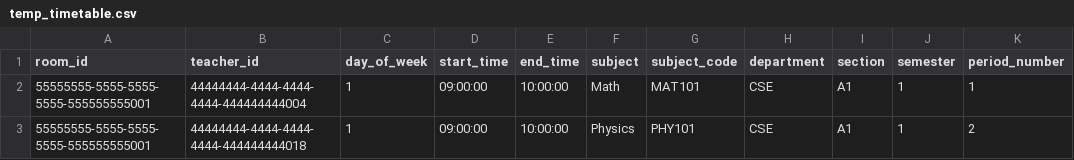
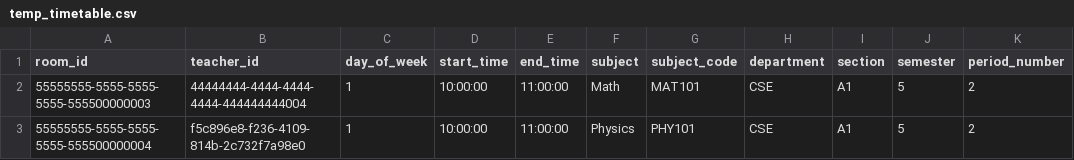
Before and after one commit to kirankumarsrv/rvce-resource-allocator, a CSV file: e2e-tests/temp_timetable.csv, drawn as a sheet.

```diff
--- a/e2e-tests/temp_timetable.csv
+++ b/e2e-tests/temp_timetable.csv
@@ -1,3 +1,3 @@
 room_id,teacher_id,day_of_week,start_time,end_time,subject,subject_code,department,section,semester,period_number
-55555555-5555-5555-5555-555555555001,44444444-4444-4444-4444-444444444004,1,09:00:00,10:00:00,Math,MAT101,CSE,A1,1,1
-55555555-5555-5555-5555-555555555001,44444444-4444-4444-4444-444444444018,1,09:00:00,10:00:00,Physics,PHY101,CSE,A1,1,2
+55555555-5555-5555-5555-555500000003,44444444-4444-4444-4444-444444444004,1,10:00:00,11:00:00,Math,MAT101,CSE,A1,5,2
+55555555-5555-5555-5555-555500000004,f5c896e8-f236-4109-814b-2c732f7a98e0,1,10:00:00,11:00:00,Physics,PHY101,CSE,A1,5,2
```
Also changed, not shown: 8 other files.
